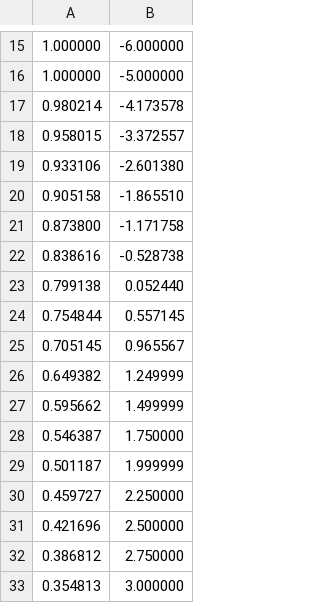
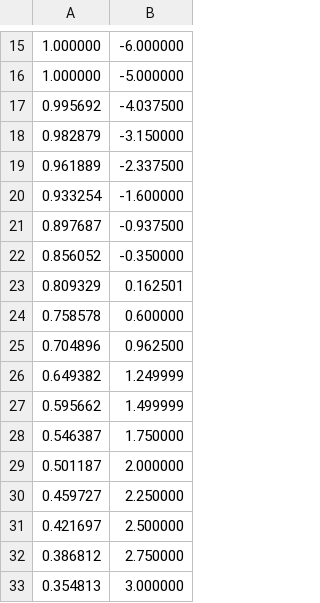
Before and after one commit to squinkylabs/SquinkyVCV, a CSV file: projects/vs_windows/curves-4-1-soft.csv, drawn as a sheet; only a part is shown, gaps mark what is left out.

```diff
--- a/projects/vs_windows/curves-4-1-soft.csv
+++ b/projects/vs_windows/curves-4-1-soft.csv
@@ -16,11 +16,11 @@
 1.000000, -5.000000
-0.980214, -4.173578
-0.958015, -3.372557
-0.933106, -2.601380
-0.905158, -1.865510
-0.873800, -1.171758
-0.838616, -0.528738
-0.799138, 0.052440
-0.754844, 0.557145
-0.705145, 0.965567
+0.995692, -4.037500
+0.982879, -3.150000
+0.961889, -2.337500
+0.933254, -1.600000
+0.897687, -0.937500
+0.856052, -0.350000
+0.809329, 0.162501
+0.758578, 0.600000
+0.704896, 0.962500
 0.649382, 1.249999
@@ -28,5 +28,5 @@
 0.546387, 1.750000
-0.501187, 1.999999
+0.501187, 2.000000
 0.459727, 2.250000
-0.421696, 2.500000
+0.421697, 2.500000
 0.386812, 2.750000
```
Also changed, not shown: 3 other files.
